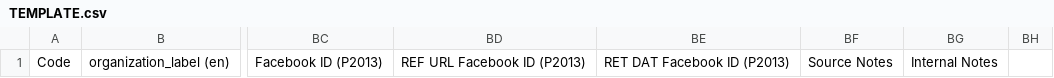
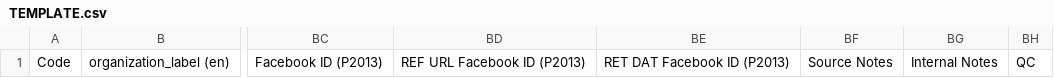
Before and after one commit to AUC-Woodruff-Library/GaNCH-data, a CSV file: data/TEMPLATE.csv, drawn as a sheet; only a part is shown, gaps mark what is left out; the diff names each change by its address in the sheet, - before the commit and + after, or states it on an @@ line.

```diff
--- a/data/TEMPLATE.csv
+++ b/data/TEMPLATE.csv
-BH1: (empty)
+BH1: QC
```
Also changed, not shown: data/SAGIS.csv.
